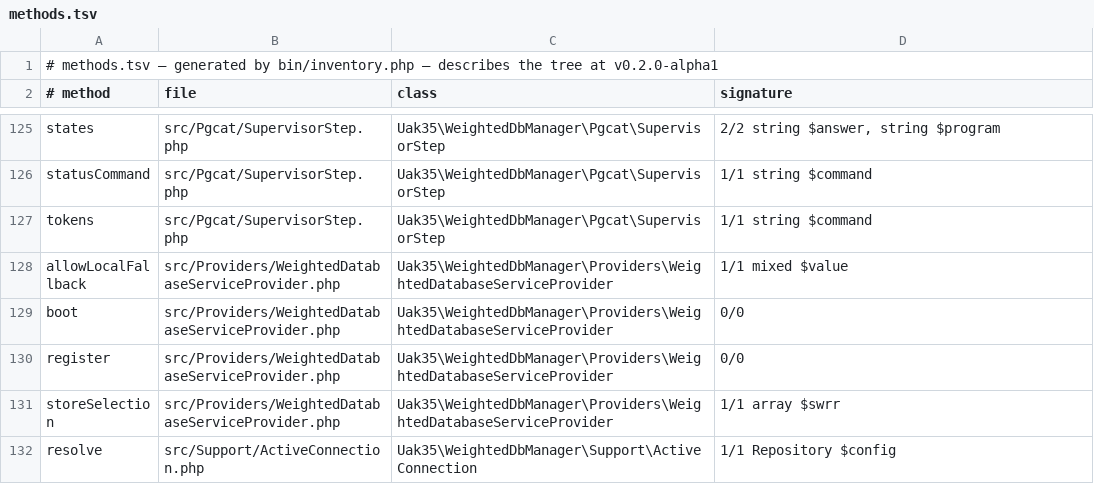
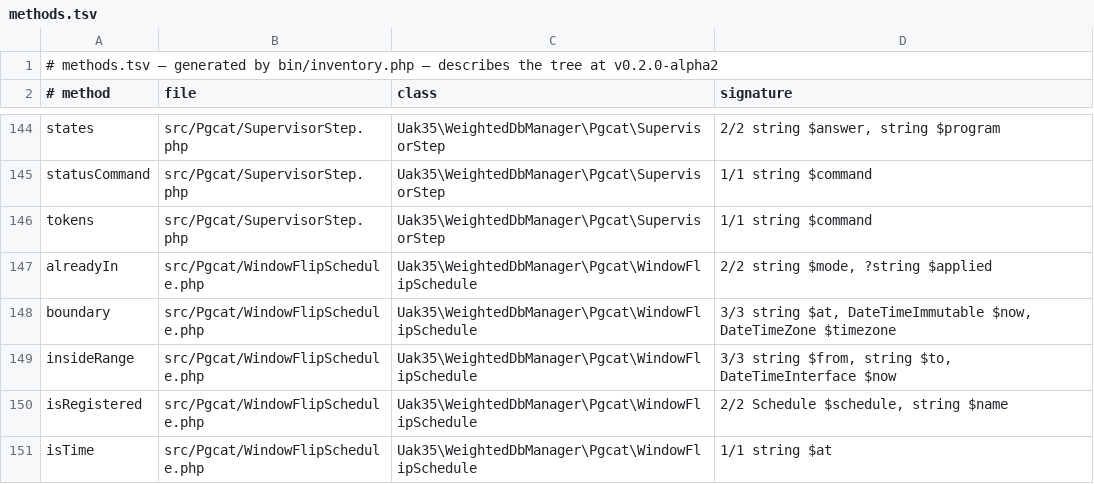
Before and after one commit to UAK-35/laravel-weighted-dbmanager, a TSV file: methods.tsv, drawn as a sheet; only a part is shown, gaps mark what is left out; the shorter side is filled out with more unchanged rows; the diff covers the shown part only.

```diff
--- a/methods.tsv
+++ b/methods.tsv
@@ -1,2 +1,2 @@
-# methods.tsv — generated by bin/inventory.php — describes the tree at v0.2.0-alpha1
+# methods.tsv — generated by bin/inventory.php — describes the tree at v0.2.0-alpha2
 # method	file	class	signature
@@ -127 +146,6 @@ statusCommand	src/Pgcat/SupervisorStep.php	Uak35\WeightedDbManager\Pgcat\Supervi
 tokens	src/Pgcat/SupervisorStep.php	Uak35\WeightedDbManager\Pgcat\SupervisorStep	1/1 string $command
+alreadyIn	src/Pgcat/WindowFlipSchedule.php	Uak35\WeightedDbManager\Pgcat\WindowFlipSchedule	2/2 string $mode, ?string $applied
+boundary	src/Pgcat/WindowFlipSchedule.php	Uak35\WeightedDbManager\Pgcat\WindowFlipSchedule	3/3 string $at, DateTimeImmutable $now, DateTimeZone $timezone
+insideRange	src/Pgcat/WindowFlipSchedule.php	Uak35\WeightedDbManager\Pgcat\WindowFlipSchedule	3/3 string $from, string $to, DateTimeInterface $now
+isRegistered	src/Pgcat/WindowFlipSchedule.php	Uak35\WeightedDbManager\Pgcat\WindowFlipSchedule	2/2 Schedule $schedule, string $name
+isTime	src/Pgcat/WindowFlipSchedule.php	Uak35\WeightedDbManager\Pgcat\WindowFlipSchedule	1/1 string $at
```
Also changed, not shown: 26 added rows and 2 edited cells elsewhere in this file, files.tsv, surface.tsv, 1 other file.
